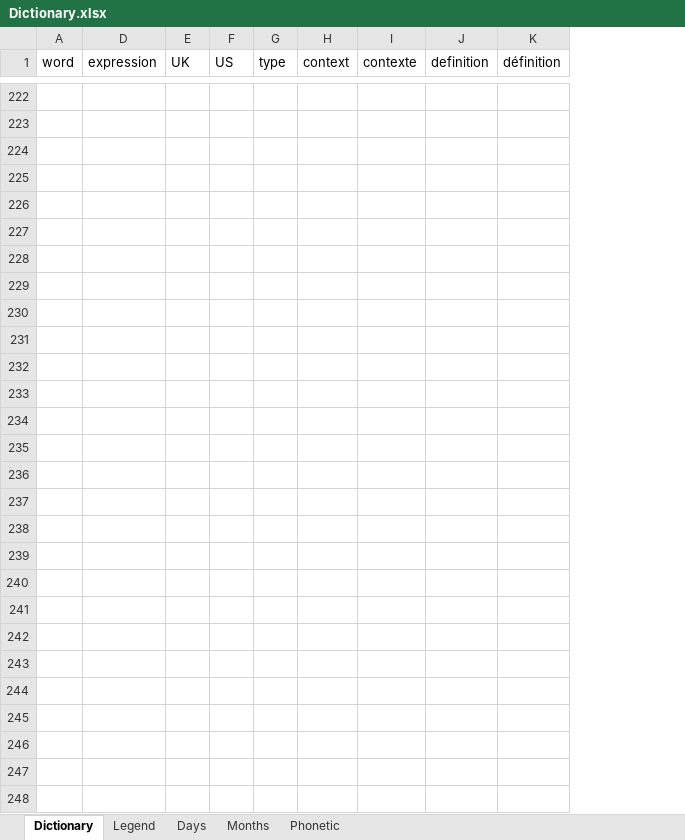
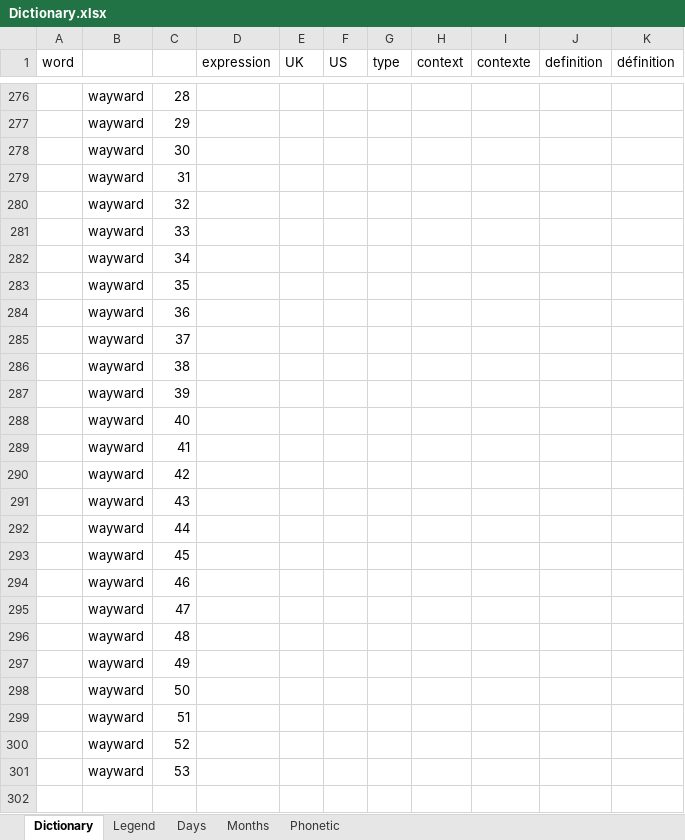
Before and after one commit to PragmaticMemory/PragmaticMemory, an Excel workbook: knowledge/data/input/Dictionary.xlsx, sheet Dictionary, drawn as a sheet; only a part is shown, gaps mark what is left out; values as stored, in another font and other column widths than the file's, no cell formats; conditional formats not drawn; removed rows and columns are numbered as before the commit, all else as after; the diff covers the shown part only; the diff names each change by its address in the sheet, - before the commit and + after, or states it on an @@ line.

```diff
--- a/knowledge/data/input/Dictionary.xlsx (sheet Dictionary)
+++ b/knowledge/data/input/Dictionary.xlsx (sheet Dictionary)
@@ column B unhidden, rows 276-301: all wayward @@
@@ column C unhidden, rows 276-301: 28 | 29 | 30 | 31 | 32 | 33 | 34 | 35 | 36 | 37 | 38 | 39 | 40 | 41 | 42 | 43 | 44 | 45 | 46 | 47 | 48 | 49 | 50 | 51 | 52 | 53 @@
-row 276: (empty)
+row 276:  | wayward | 28
-row 277: (empty)
+row 277:  | wayward | 29
-row 278: (empty)
+row 278:  | wayward | 30
-row 279: (empty)
+row 279:  | wayward | 31
-row 280: (empty)
+row 280:  | wayward | 32
-row 281: (empty)
+row 281:  | wayward | 33
-row 282: (empty)
+row 282:  | wayward | 34
-row 283: (empty)
+row 283:  | wayward | 35
-row 284: (empty)
+row 284:  | wayward | 36
-row 285: (empty)
+row 285:  | wayward | 37
-row 286: (empty)
+row 286:  | wayward | 38
-row 287: (empty)
+row 287:  | wayward | 39
-row 288: (empty)
+row 288:  | wayward | 40
-row 289: (empty)
+row 289:  | wayward | 41
-row 290: (empty)
+row 290:  | wayward | 42
-row 291: (empty)
+row 291:  | wayward | 43
-row 292: (empty)
+row 292:  | wayward | 44
-row 293: (empty)
+row 293:  | wayward | 45
-row 294: (empty)
+row 294:  | wayward | 46
-row 295: (empty)
+row 295:  | wayward | 47
-row 296: (empty)
+row 296:  | wayward | 48
-row 297: (empty)
+row 297:  | wayward | 49
-row 298: (empty)
+row 298:  | wayward | 50
-row 299: (empty)
+row 299:  | wayward | 51
-row 300: (empty)
+row 300:  | wayward | 52
-row 301: (empty)
+row 301:  | wayward | 53
-row 248: (empty)
```
Also changed, not shown: 54 added rows, 52 removed rows and 63 edited cells elsewhere in this sheet, cell formats, hidden cells.
